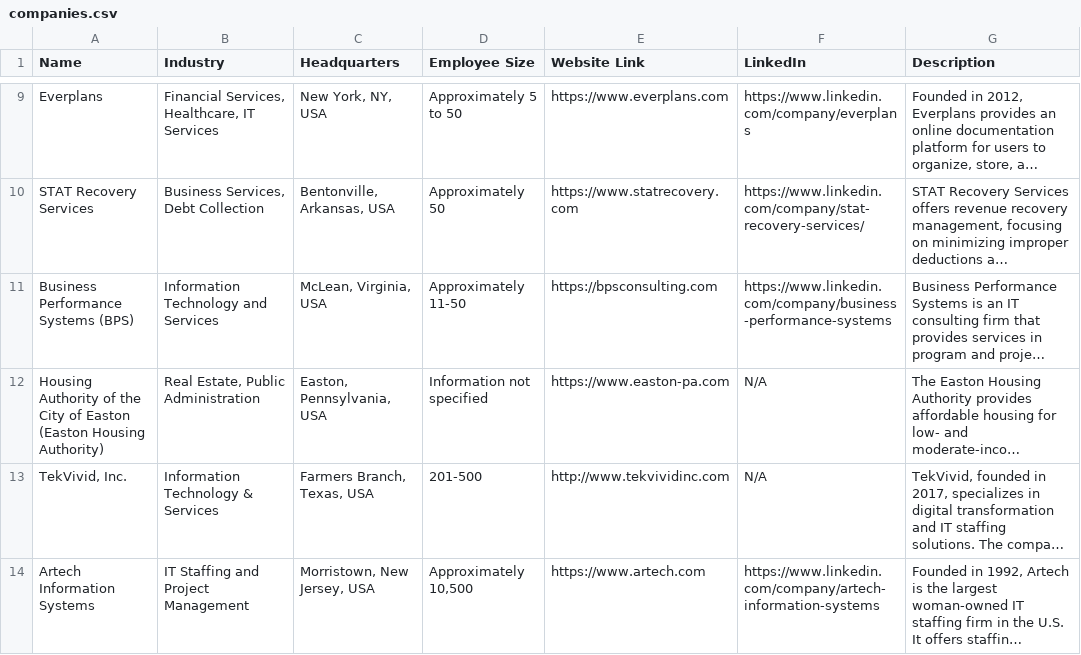
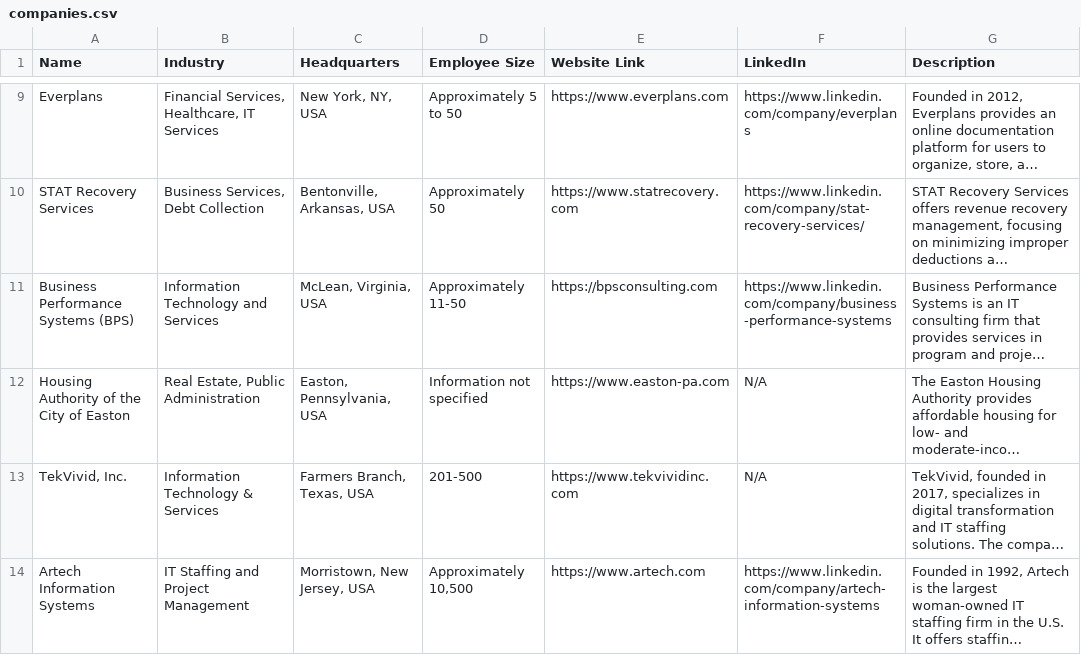
Before and after one commit to m1chaeldaniels/rabbitmqphp_example, a CSV file: dmz/companies.csv, drawn as a sheet; only a part is shown, gaps mark what is left out; long unchanged cells end in …; the diff covers the shown part only; the diff names each change by its address in the sheet, - before the commit and + after, or states it on an @@ line.

```diff
--- a/dmz/companies.csv
+++ b/dmz/companies.csv
-A12 (Name): …of Easton (Easton Housing Authority)
+A12 (Name): …of Easton
-E13 (Website Link): http://www.tekvividinc.com
+E13 (Website Link): https://www.tekvividinc.com
```
Also changed, not shown: 4 added rows and 3 removed rows elsewhere in this file, 4 other files.
